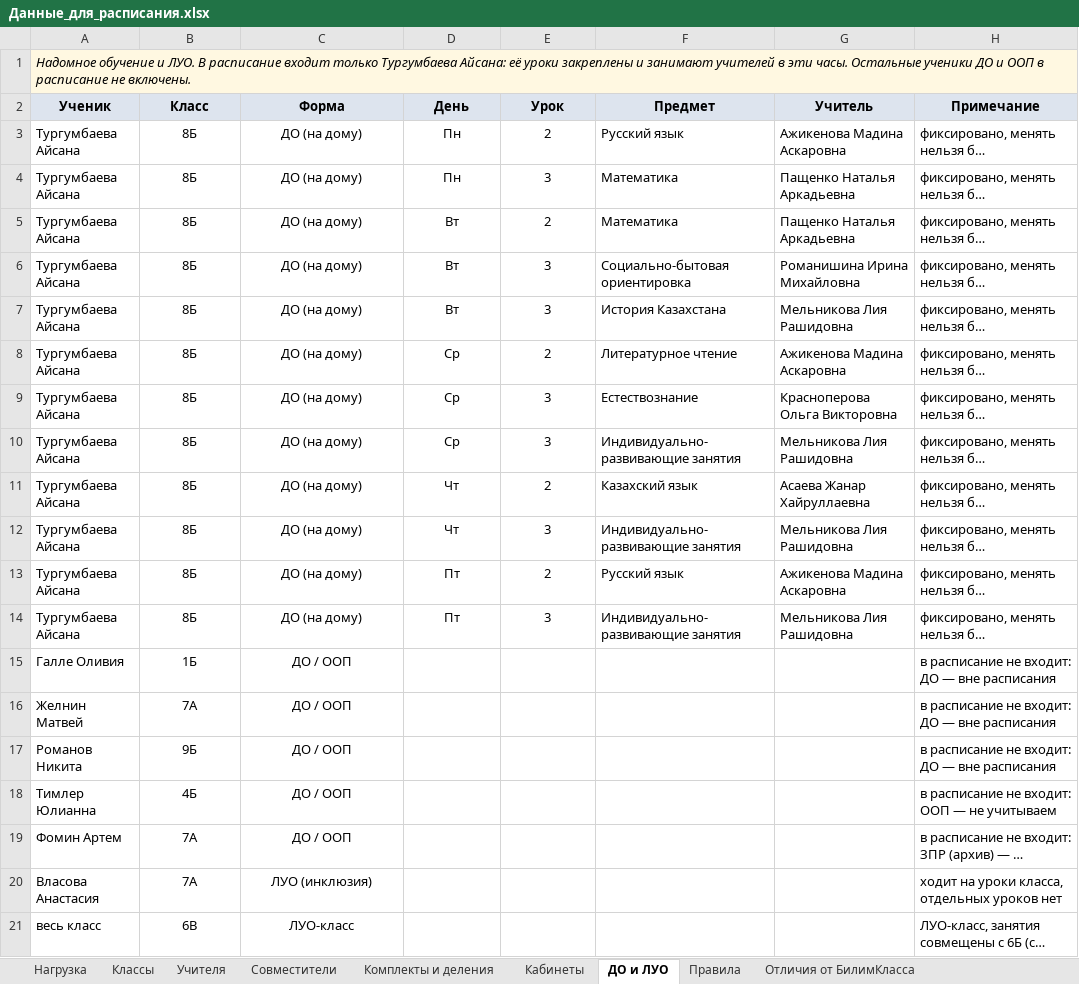
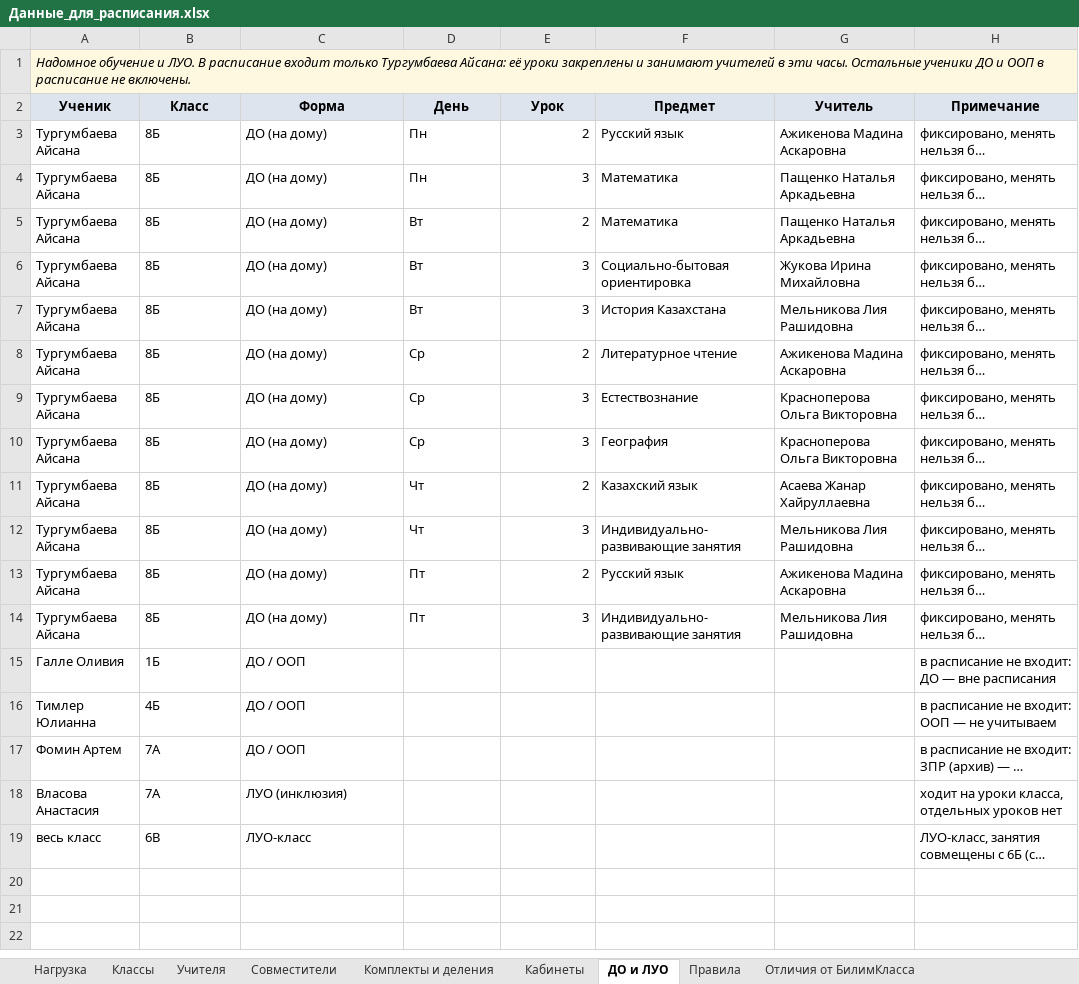
Before and after one commit to ENTITY514/VectorWorkspace, an Excel workbook: Materials/Расписание 2026-2027/Данные_для_расписания.xlsx, sheet ДО и ЛУО, drawn as a sheet; long unchanged cells end in …; values as stored, in another font and other column widths than the file's, no borders; removed rows and columns are numbered as before the commit, all else as after; the diff names each change by its address in the sheet, - before the commit and + after, or states it on an @@ line.

```diff
--- a/Materials/Расписание 2026-2027/Данные_для_расписания.xlsx (sheet ДО и ЛУО)
+++ b/Materials/Расписание 2026-2027/Данные_для_расписания.xlsx (sheet ДО и ЛУО)
-B1:H1 fill: #FFF8E1
+B1:H1 fill: none
-B3:D14 alignment: center
+B3:D14 alignment: left
-E3:E14 alignment: center
+E3:E14 alignment: right
-G6 (Учитель): Романишина Ирина Михайловна
+G6 (Учитель): Жукова Ирина Михайловна
-F10 (Предмет): Индивидуально-развивающие занятия
+F10 (Предмет): География
-G10 (Учитель): Мельникова Лия Рашидовна
+G10 (Учитель): Красноперова Ольга Викторовна
-B15:C15 alignment: center
+B15:C15 alignment: left
-row 16: Желнин Матвей | 7А | ДО / ООП |  |  |  |  | в расписание не входит: ДО — вне расписания
-row 17: Романов Никита | 9Б | ДО / ООП |  |  |  |  | в расписание не входит: ДО — вне расписания
-B16:C19 alignment: center
+B16:C19 alignment: left
```
Also changed, not shown: sheet Учителя, sheet Совместители, sheet Комплекты и деления, sheet Классы, sheet Нагрузка, sheet Отличия от БилимКласса, 2 more sheets, Materials/Расписание 2026-2027/Расписание_V34_бланк.xlsx, Materials/Расписание 2026-2027/Расписание_V34_для_завуча.xlsx, 47 other files.
